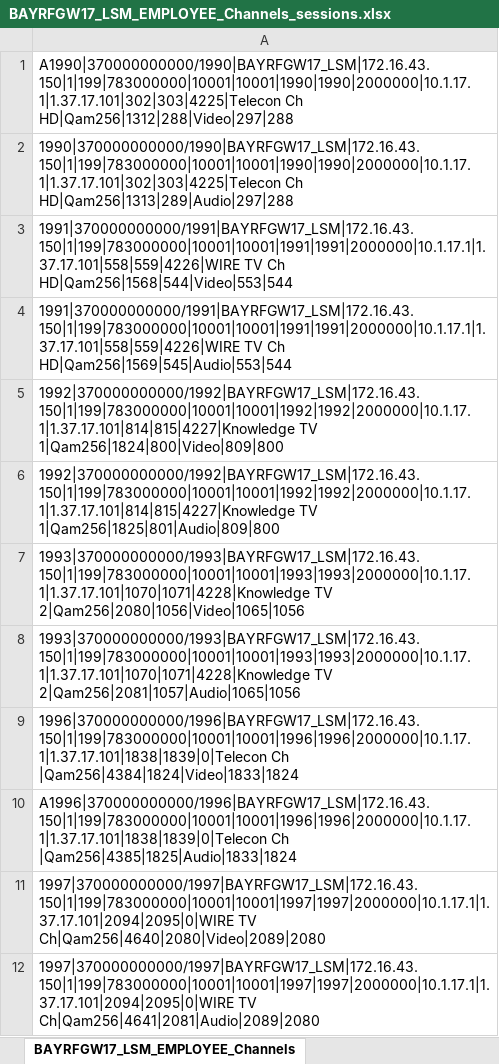
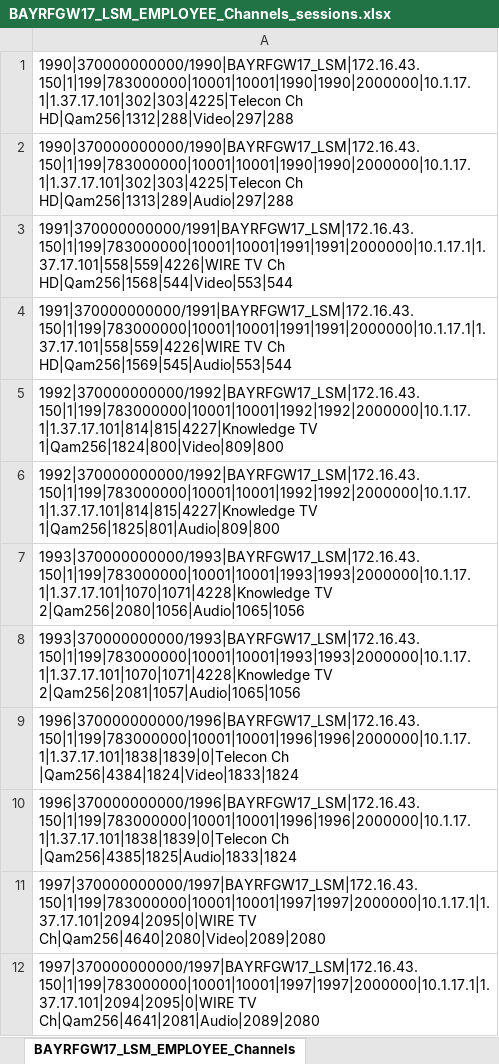
Before and after one commit to sacascio/LSM, an Excel workbook: BAYRFGW17_LSM_EMPLOYEE_Channels_sessions.xlsx, sheet BAYRFGW17_LSM_EMPLOYEE_Channels, drawn as a sheet; values as stored, in another font and other column widths than the file's, no borders; the diff names each change by its address in the sheet, - before the commit and + after, or states it on an @@ line.

```diff
--- a/BAYRFGW17_LSM_EMPLOYEE_Channels_sessions.xlsx (sheet BAYRFGW17_LSM_EMPLOYEE_Channels)
+++ b/BAYRFGW17_LSM_EMPLOYEE_Channels_sessions.xlsx (sheet BAYRFGW17_LSM_EMPLOYEE_Channels)
-A1: A1990|370000000000/1990|BAYRFGW17_LSM|172.16.43.150|1|199|783000000|10001|10001|1990|1990|2000000|10.1.17.1|1.37.17.101|302|303|4225|Telecon Ch HD|Qam256|1312|288|Video|297|288
+A1: 1990|370000000000/1990|BAYRFGW17_LSM|172.16.43.150|1|199|783000000|10001|10001|1990|1990|2000000|10.1.17.1|1.37.17.101|302|303|4225|Telecon Ch HD|Qam256|1312|288|Video|297|288
-A7: 1993|370000000000/1993|BAYRFGW17_LSM|172.16.43.150|1|199|783000000|10001|10001|1993|1993|2000000|10.1.17.1|1.37.17.101|1070|1071|4228|Knowledge TV 2|Qam256|2080|1056|Video|1065|1056
+A7: 1993|370000000000/1993|BAYRFGW17_LSM|172.16.43.150|1|199|783000000|10001|10001|1993|1993|2000000|10.1.17.1|1.37.17.101|1070|1071|4228|Knowledge TV 2|Qam256|2080|1056|Audio|1065|1056
-A10: A1996|370000000000/1996|BAYRFGW17_LSM|172.16.43.150|1|199|783000000|10001|10001|1996|1996|2000000|10.1.17.1|1.37.17.101|1838|1839|0|Telecon Ch |Qam256|4385|1825|Audio|1833|1824
+A10: 1996|370000000000/1996|BAYRFGW17_LSM|172.16.43.150|1|199|783000000|10001|10001|1996|1996|2000000|10.1.17.1|1.37.17.101|1838|1839|0|Telecon Ch |Qam256|4385|1825|Audio|1833|1824
```
Also changed, not shown: 2 other files.
